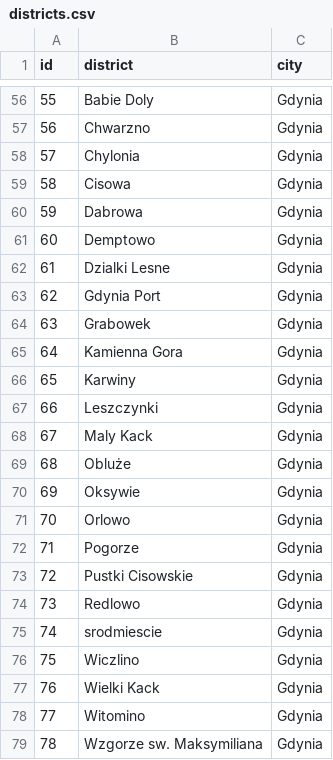
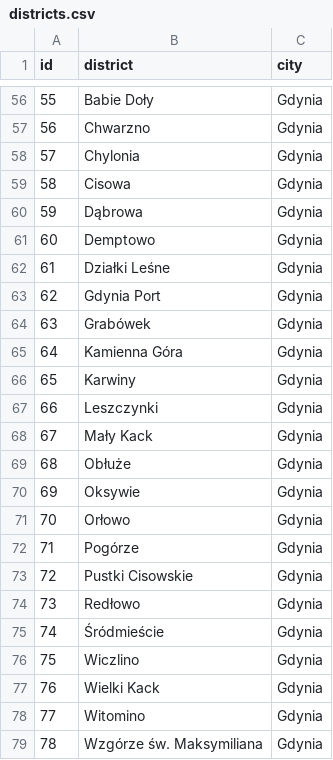
Before and after one commit to infoshareacademy/jjdd4-kodziaki, a CSV file: webapp/src/main/webapp/WEB-INF/files/districts.csv, drawn as a sheet; only a part is shown, gaps mark what is left out; the diff covers the shown part only.

```diff
--- a/webapp/src/main/webapp/WEB-INF/files/districts.csv
+++ b/webapp/src/main/webapp/WEB-INF/files/districts.csv
@@ -56,2 +56,2 @@ id,district,city
-55,Babie Doly,Gdynia
+55,Babie Doły,Gdynia
 56,Chwarzno,Gdynia
@@ -59,18 +59,18 @@ id,district,city
 58,Cisowa,Gdynia
-59,Dabrowa,Gdynia
+59,Dąbrowa,Gdynia
 60,Demptowo,Gdynia
-61,Dzialki Lesne,Gdynia
+61,Działki Leśne,Gdynia
 62,Gdynia Port,Gdynia
-63,Grabowek,Gdynia
-64,Kamienna Gora,Gdynia
+63,Grabówek,Gdynia
+64,Kamienna Góra,Gdynia
 65,Karwiny,Gdynia
 66,Leszczynki,Gdynia
-67,Maly Kack,Gdynia
-68,Obluże,Gdynia
+67,Mały Kack,Gdynia
+68,Obłuże,Gdynia
 69,Oksywie,Gdynia
-70,Orlowo,Gdynia
-71,Pogorze,Gdynia
+70,Orłowo,Gdynia
+71,Pogórze,Gdynia
 72,Pustki Cisowskie,Gdynia
-73,Redlowo,Gdynia
-74,srodmiescie,Gdynia
+73,Redłowo,Gdynia
+74,Śródmieście,Gdynia
 75,Wiczlino,Gdynia
@@ -78,2 +78,2 @@ id,district,city
 77,Witomino,Gdynia
-78,Wzgorze sw. Maksymiliana,Gdynia
+78,Wzgórze św. Maksymiliana,Gdynia
```
Also changed, not shown: 75 edited cells elsewhere in this file, webapp/src/main/webapp/WEB-INF/files/ads.csv.
